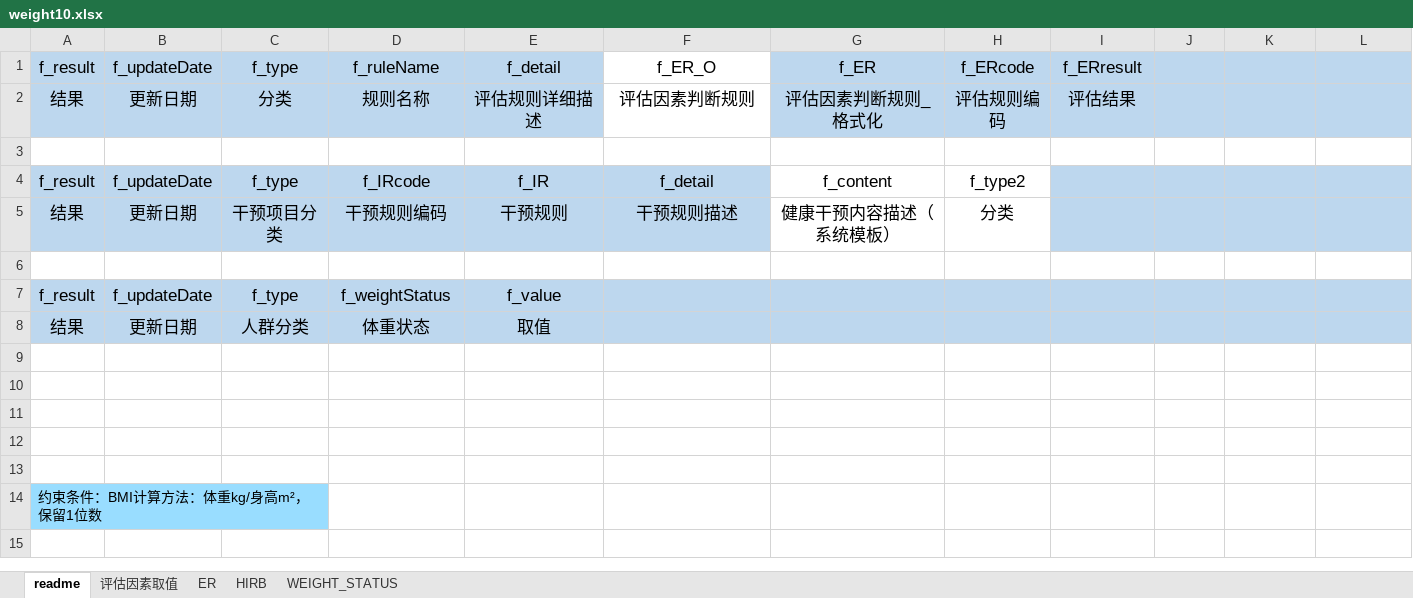
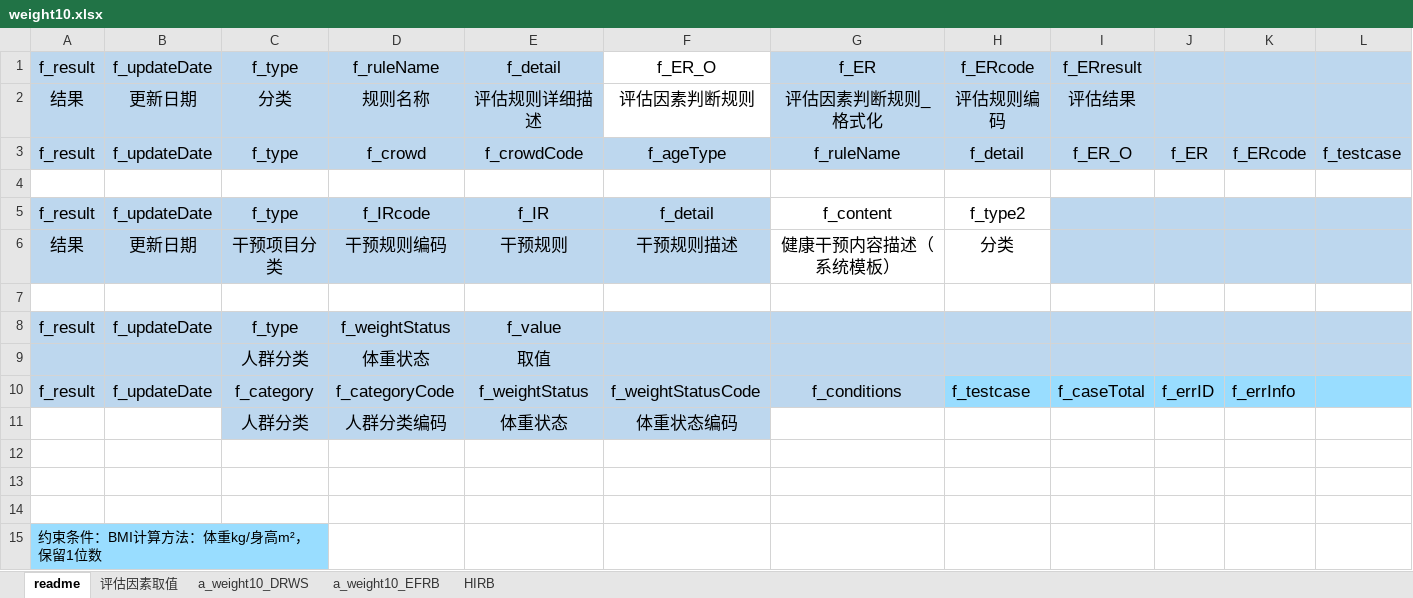
Before and after one commit to skducn/project1, an Excel workbook: instance/zyjk/CHC/rule/weight/1.0/weight10.xlsx, sheet readme, drawn as a sheet; only a part is shown; values as stored, in another font and other column widths than the file's, no borders; addresses are those after the commit; rows hold the shown columns only; the diff covers the shown part only; the diff names each change by its address in the sheet, - before the commit and + after, or states it on an @@ line.

```diff
--- a/instance/zyjk/CHC/rule/weight/1.0/weight10.xlsx (sheet readme)
+++ b/instance/zyjk/CHC/rule/weight/1.0/weight10.xlsx (sheet readme)
-sheet tab: ER
+sheet tab: a_weight10_EFRB
-sheet tab: WEIGHT_STATUS
+sheet tab: a_weight10_DRWS
@@ sheet tab order changed: readme | 评估因素取值 | a_weight10_DRWS | a_weight10_EFRB | HIRB @@
+row 3: f_result | f_updateDate | f_type | f_crowd | f_crowdCode | f_ageType | f_ruleName | f_detail | f_ER_O | f_ER | f_ERcode | f_testcase
-A9: 结果
+A9: (empty)
-B9: 更新日期
+B9: (empty)
-row 10: (empty)
+row 10: f_result | f_updateDate | f_category | f_categoryCode | f_weightStatus | f_weightStatusCode | f_conditions | f_testcase | f_caseTotal | f_errID | f_errInfo
-A10:G10 fill: none
+A10:G10 fill: #BDD7EE
-H10:L10 fill: none
+H10:L10 fill: #99DDFF
-row 11: (empty)
+row 11:  |  | 人群分类 | 人群分类编码 | 体重状态 | 体重状态编码
-C11:F11 fill: none
+C11:F11 fill: #BDD7EE
```
Also changed, not shown: cell formats elsewhere in this sheet, sheet a_weight10_EFRB, sheet a_weight10_DRWS, instance/stock/sh/sh.xlsx, instance/stock/sz/sz.xlsx, 20 other files.
